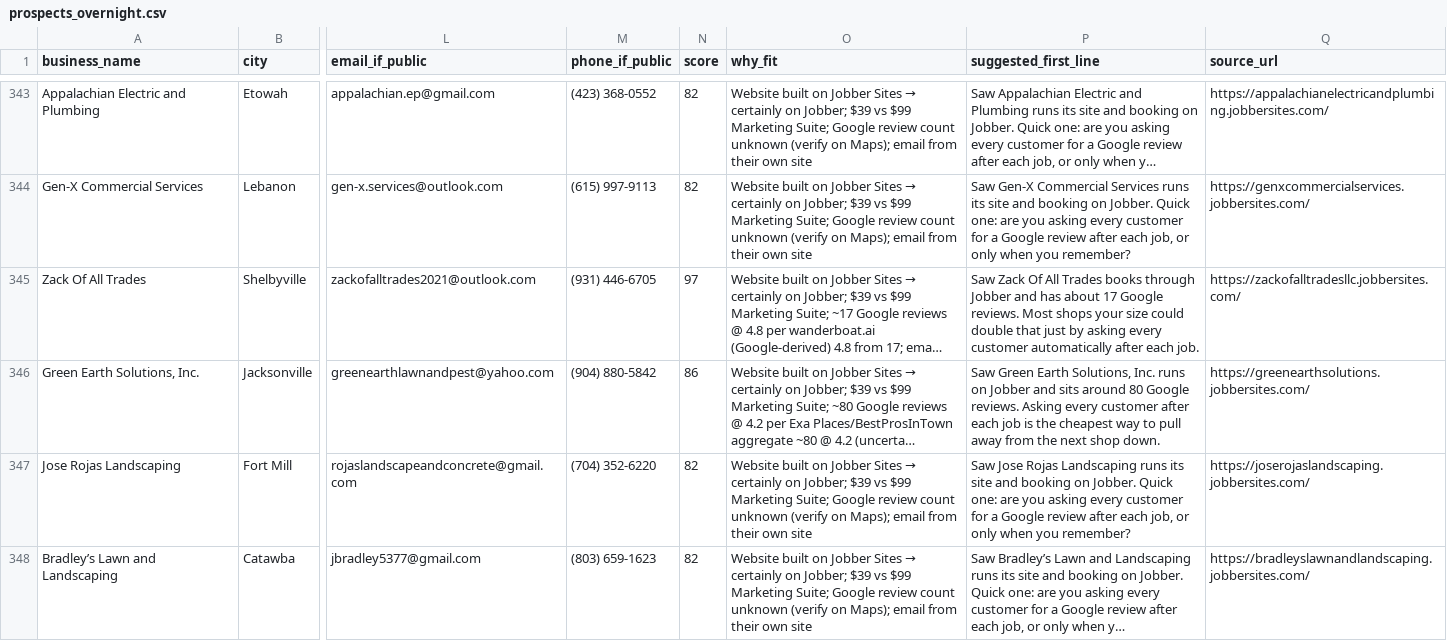
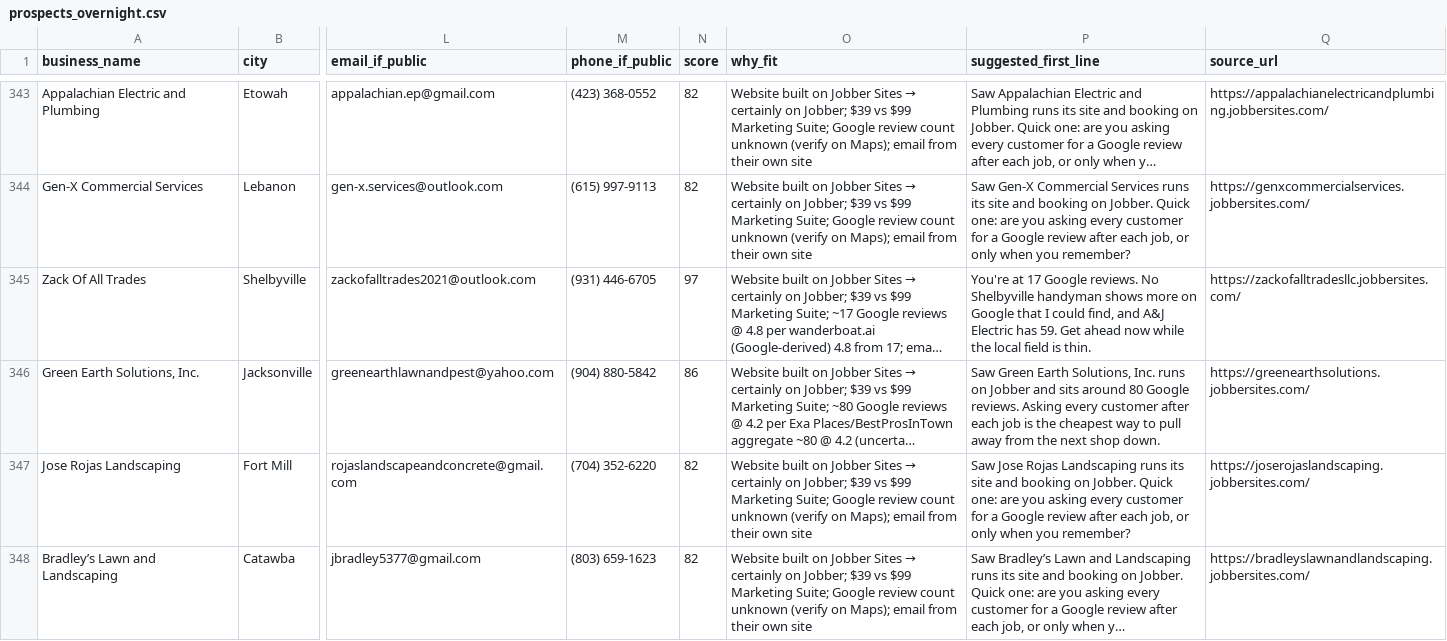
Before and after one commit to realnickd31/reviewask, a CSV file: gtm/prospects_overnight.csv, drawn as a sheet; only a part is shown, gaps mark what is left out; long unchanged cells end in …; the diff covers the shown part only; the diff names each change by its address in the sheet, - before the commit and + after, or states it on an @@ line.

```diff
--- a/gtm/prospects_overnight.csv
+++ b/gtm/prospects_overnight.csv
-P345 (suggested_first_line): Saw Zack Of All Trades books through Jobber and has about 17 Google reviews. Most shops your size could double that just by asking every customer automatically after each job.
+P345 (suggested_first_line): You're at 17 Google reviews. No Shelbyville handyman shows more on Google that I could find, and A&J Electric has 59. Get ahead now while the local field is thin.
```
Also changed, not shown: 7 edited cells elsewhere in this file, gtm/audits/review-gap-audits.csv, 7 other files.
